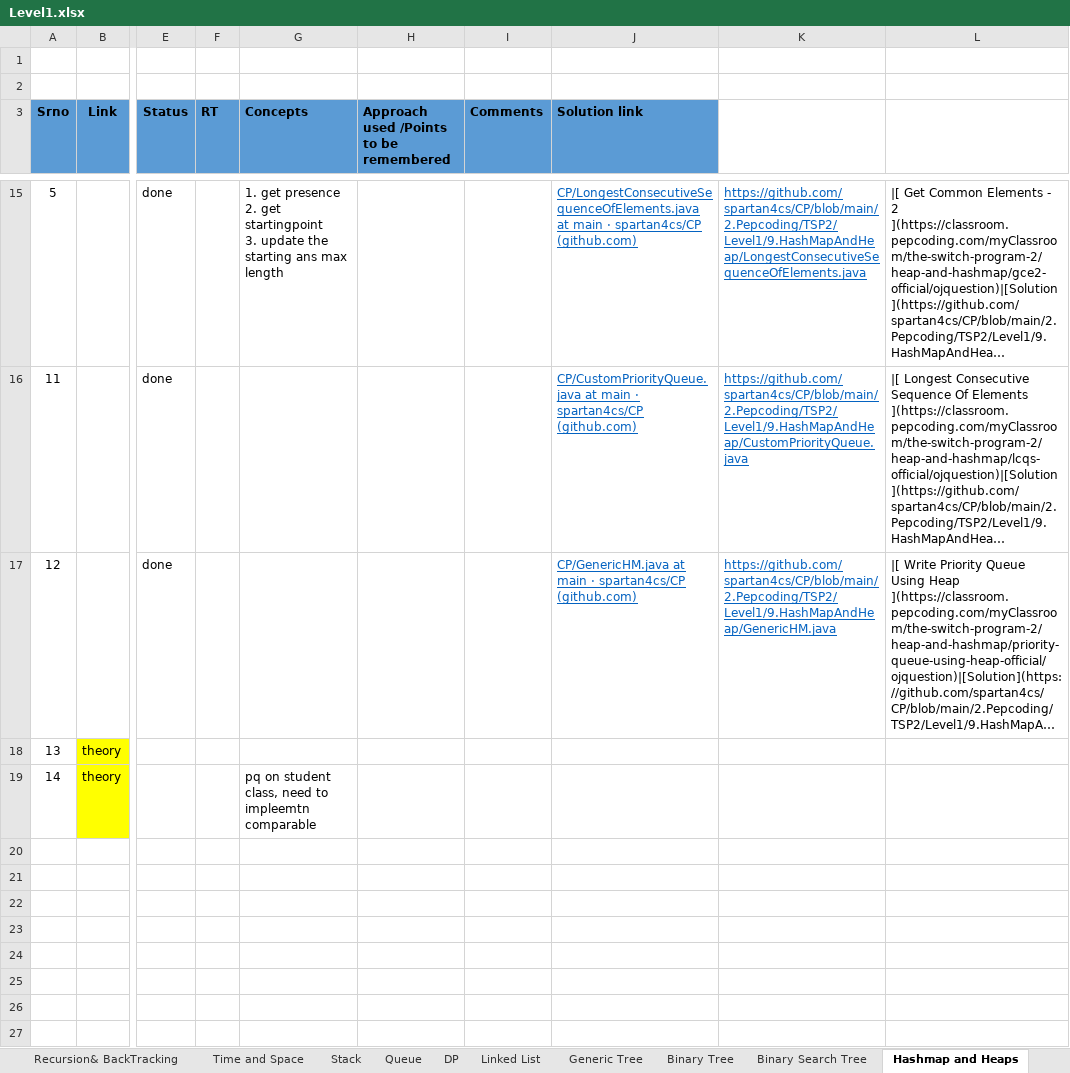
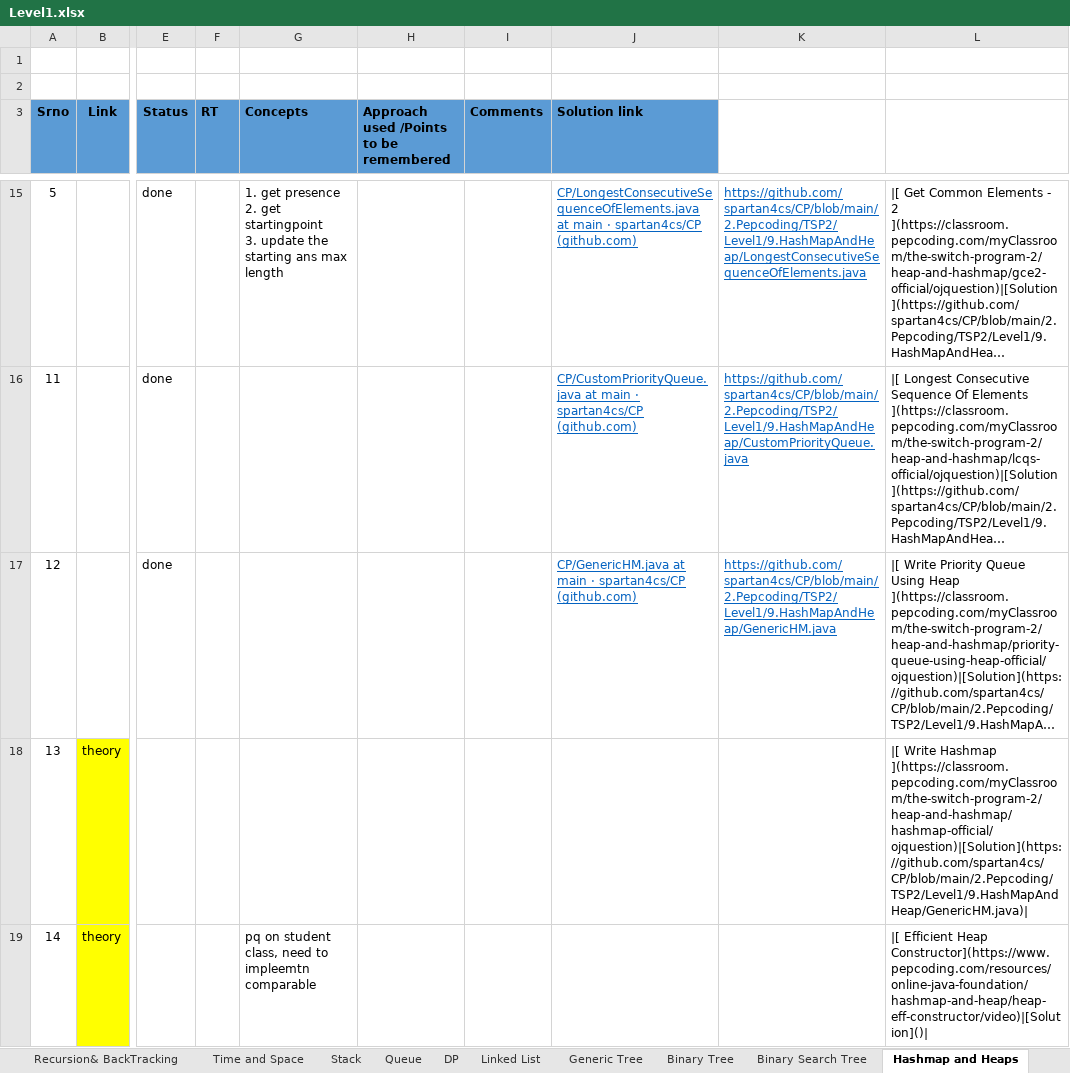
Before and after one commit to spartan4cs/CP, an Excel workbook: Level1.xlsx, sheet Hashmap and Heaps, drawn as a sheet; only a part is shown, gaps mark what is left out; long unchanged cells end in …; values as stored, in another font and other column widths than the file's, no borders; the diff names each change by its address in the sheet, - before the commit and + after, or states it on an @@ line.

Commit message:
Updated code on timestamp:   03-11-2021 - 13:10:30.05

```diff
--- a/Level1.xlsx (sheet Hashmap and Heaps)
+++ b/Level1.xlsx (sheet Hashmap and Heaps)
-L18: (empty)
+L18: |[ Write Hashmap ](https://classroom.pepcoding.com/myClassroom/the-switch-program-2/heap-and-hashmap/hashmap-official/ojquestion)|[Solution](https://github.com/spartan4cs/CP/blob/main/2.Pepcoding/TSP2/Level1/9.HashMapAndHeap/GenericHM.java)|
-L19: (empty)
+L19: |[ Efficient Heap Constructor](https://www.pepcoding.com/resources/online-java-foundation/hashmap-and-heap/heap-eff-constructor/video)|[Solution]()|
```
